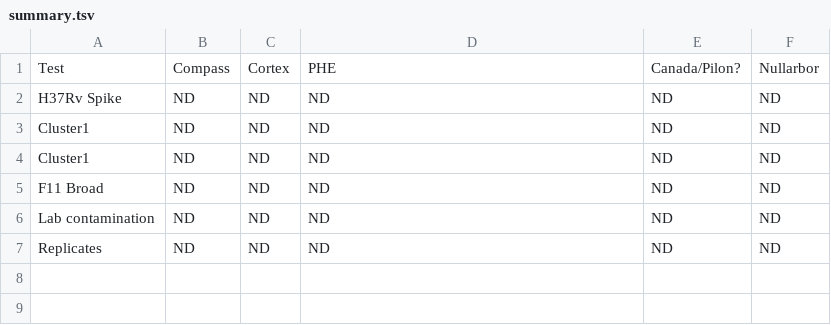
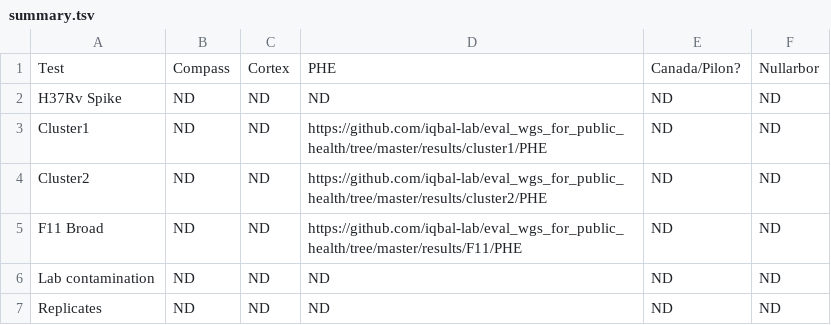
Before and after one commit to iqbal-lab/eval_wgs_for_public_health, a TSV file: results/summary.tsv, drawn as a sheet.

Commit message:
UPdated PHE results

```diff
--- a/results/summary.tsv
+++ b/results/summary.tsv
@@ -2,5 +2,5 @@ Test	Compass	Cortex	PHE	Canada/Pilon?	Nullarbor
 H37Rv Spike	ND	ND	ND	ND	ND
-Cluster1	ND	ND	ND	ND	ND
-Cluster1	ND	ND	ND	ND	ND
-F11 Broad	ND	ND	ND	ND	ND
+Cluster1	ND	ND	https://github.com/iqbal-lab/eval_wgs_for_public_health/tree/master/results/cluster1/PHE	ND	ND
+Cluster2	ND	ND	https://github.com/iqbal-lab/eval_wgs_for_public_health/tree/master/results/cluster2/PHE	ND	ND
+F11 Broad	ND	ND	https://github.com/iqbal-lab/eval_wgs_for_public_health/tree/master/results/F11/PHE	ND	ND
 Lab contamination	ND	ND	ND	ND	ND
```
